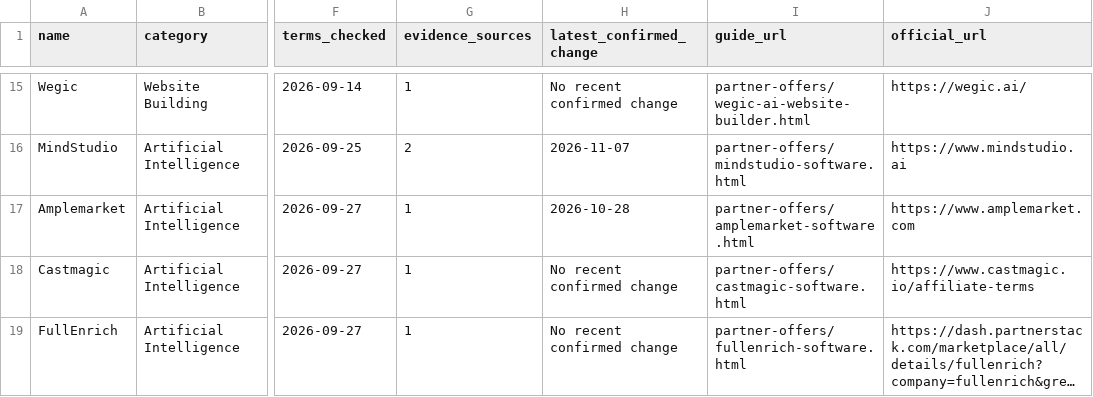
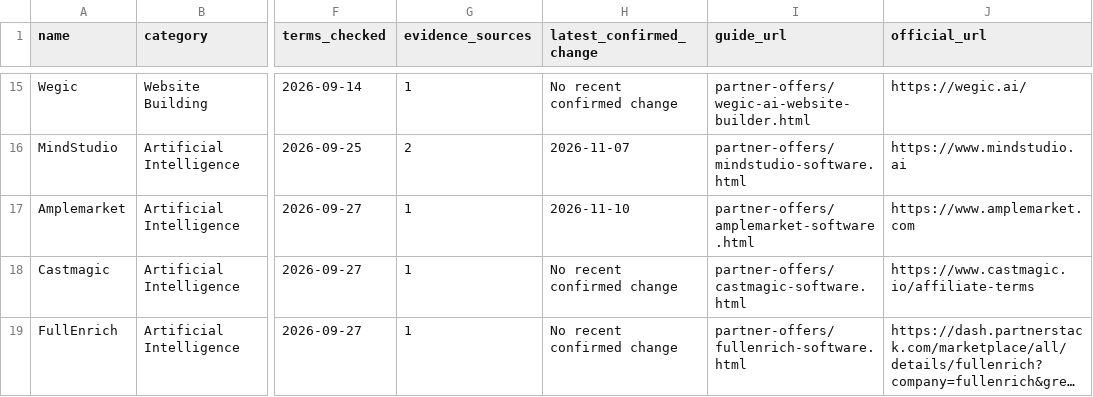
Before and after one commit to artificial-one/artificial-one, a CSV file: data/ai-software-price-tracker.csv, drawn as a sheet; only a part is shown, gaps mark what is left out; long unchanged cells end in …; the diff names each change by its address in the sheet, - before the commit and + after, or states it on an @@ line.

```diff
--- a/data/ai-software-price-tracker.csv
+++ b/data/ai-software-price-tracker.csv
-H17 (latest_confirmed_change): 2026-10-28
+H17 (latest_confirmed_change): 2026-11-10
```
Also changed, not shown: 2 other files.
